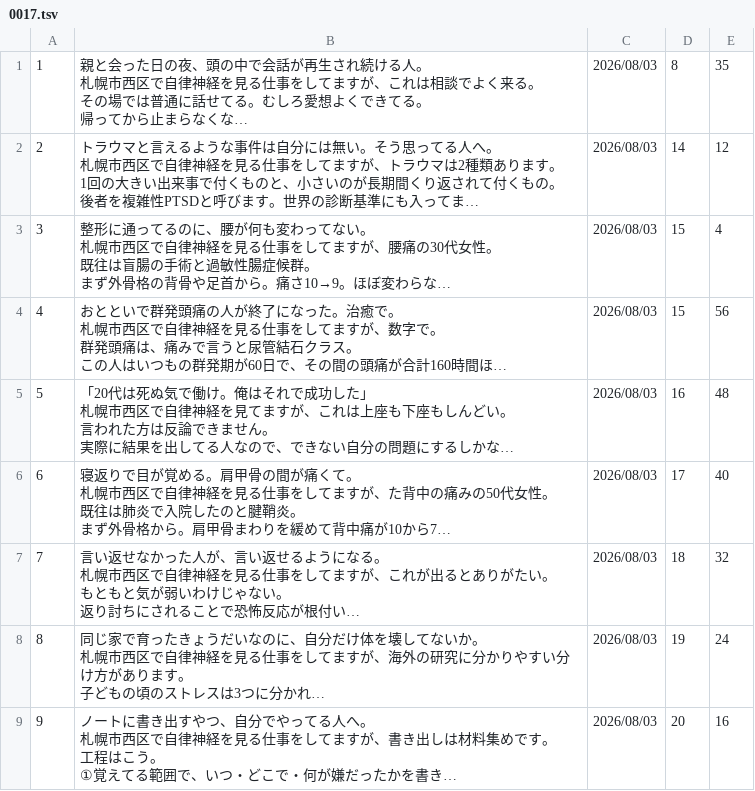
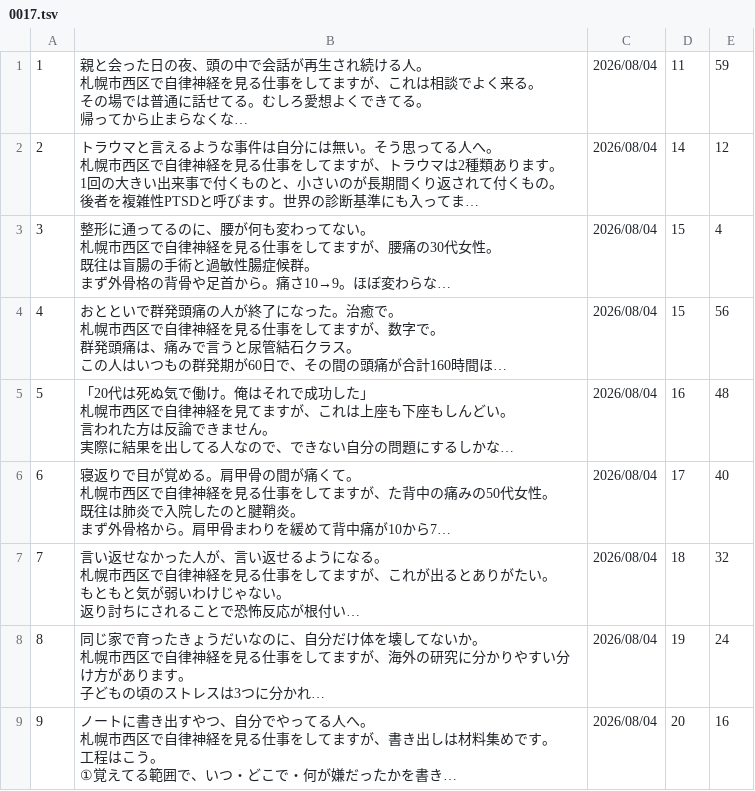
Before and after one commit to polo0782/polo0782, a TSV file: postgen/generated/0017.tsv, drawn as a sheet; long unchanged cells end in …; the diff names each change by its address in the sheet, - before the commit and + after, or states it on an @@ line.

```diff
--- a/postgen/generated/0017.tsv
+++ b/postgen/generated/0017.tsv
-C1:C9: 2026/08/03
+C1:C9: 2026/08/04
-D1: 8
+D1: 11
-E1: 35
+E1: 59
```
